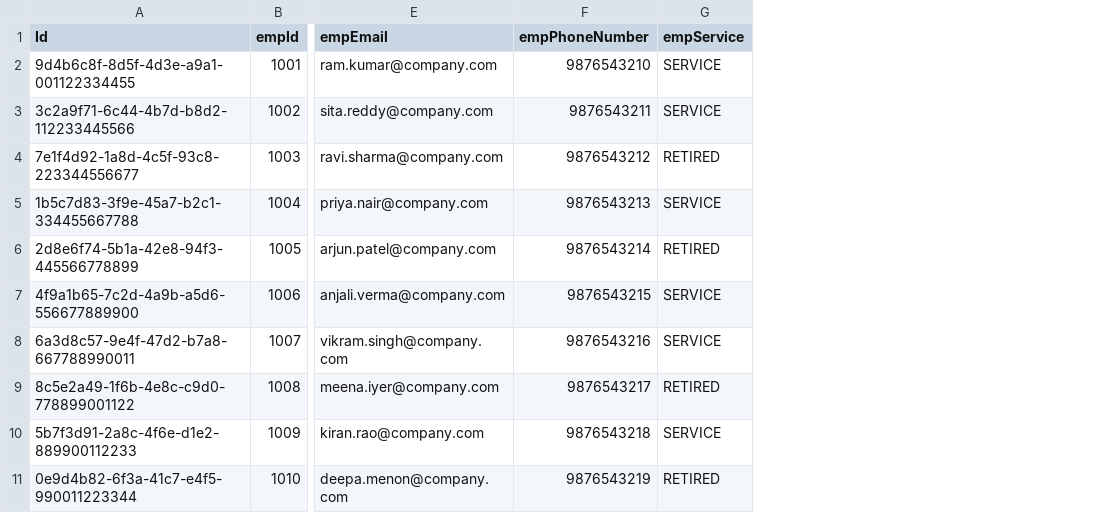
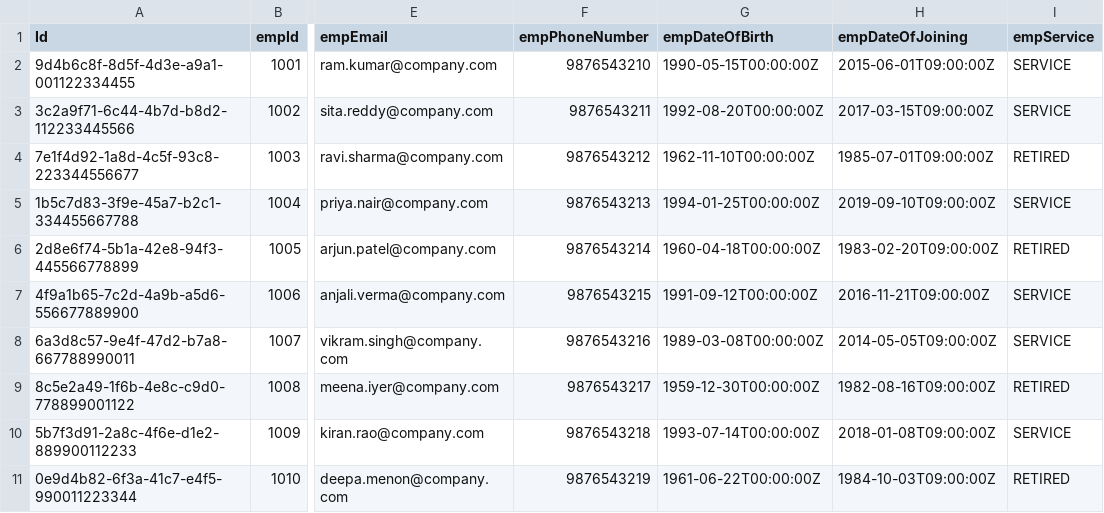
Before and after one commit to thirumala1001/employee_capm_app2, a CSV file: db/data/employee_capm.db.emppersonalData.csv, drawn as a sheet; only a part is shown, gaps mark what is left out; the diff names each change by its address in the sheet, - before the commit and + after, or states it on an @@ line.

```diff
--- a/db/data/employee_capm.db.emppersonalData.csv
+++ b/db/data/employee_capm.db.emppersonalData.csv
+column G (empDateOfBirth), rows 2-11: 1990-05-15T00:00:00Z | 1992-08-20T00:00:00Z | 1962-11-10T00:00:00Z | 1994-01-25T00:00:00Z | 1960-04-18T00:00:00Z | 1991-09-12T00:00:00Z | 1989-03-08T00:00:00Z | 1959-12-30T00:00:00Z | 1993-07-14T00:00:00Z | 1961-06-22T00:00:00Z
+column H (empDateOfJoining), rows 2-11: 2015-06-01T09:00:00Z | 2017-03-15T09:00:00Z | 1985-07-01T09:00:00Z | 2019-09-10T09:00:00Z | 1983-02-20T09:00:00Z | 2016-11-21T09:00:00Z | 2014-05-05T09:00:00Z | 1982-08-16T09:00:00Z | 2018-01-08T09:00:00Z | 1984-10-03T09:00:00Z
```
Also changed, not shown: 53 other files.
